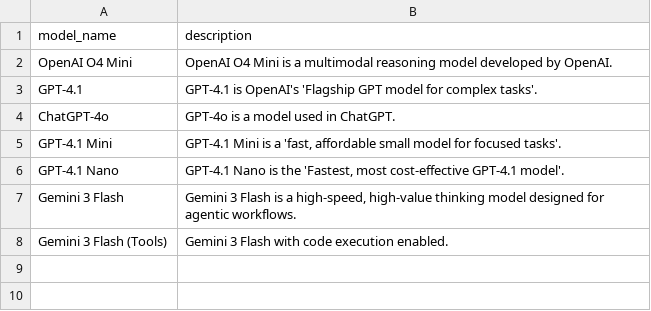
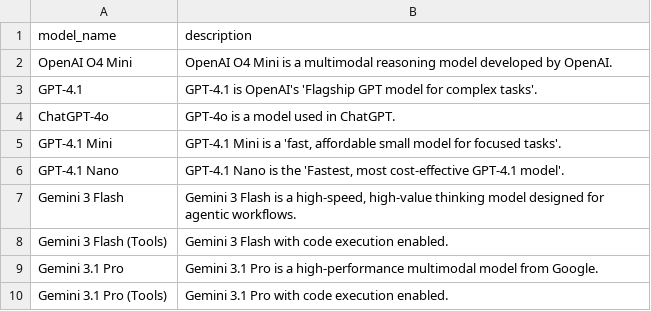
Before and after one commit to roboflow/vision-ai-checkup, a CSV file: models.csv, drawn as a sheet; the diff names each change by its address in the sheet, - before the commit and + after, or states it on an @@ line.

Commit message:
added gemini 3.1 pro (tools/no tools) and removed 3.0 pro

```diff
--- a/models.csv
+++ b/models.csv
+row 9: Gemini 3.1 Pro | Gemini 3.1 Pro is a high-performance multimodal model from Google.
+row 10: Gemini 3.1 Pro (Tools) | Gemini 3.1 Pro with code execution enabled.
```
Also changed, not shown: 5 other files.
